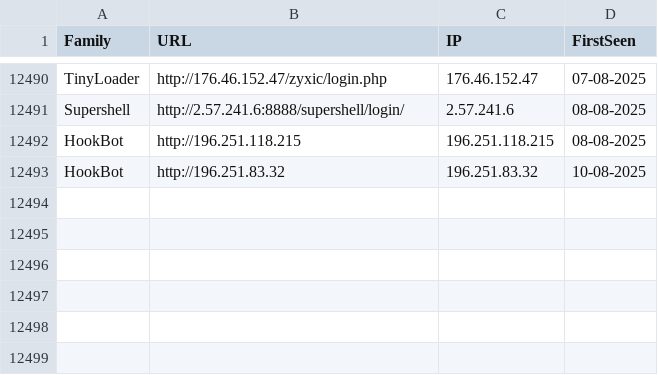
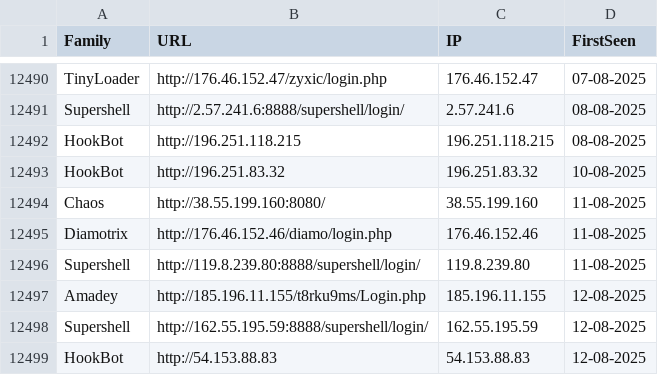
Before and after one commit to blacko3/testing, a CSV file: viriback.csv, drawn as a sheet; only a part is shown, gaps mark what is left out.

```diff
--- a/viriback.csv
+++ b/viriback.csv
@@ -12493 +12493,7 @@ HookBot,http://196.251.118.215,196.251.118.215,08-08-2025
 HookBot,http://196.251.83.32,196.251.83.32,10-08-2025
+Chaos,http://38.55.199.160:8080/,38.55.199.160,11-08-2025
+Diamotrix,http://176.46.152.46/diamo/login.php,176.46.152.46,11-08-2025
+Supershell,http://119.8.239.80:8888/supershell/login/,119.8.239.80,11-08-2025
+Amadey,http://185.196.11.155/t8rku9ms/Login.php,185.196.11.155,12-08-2025
+Supershell,http://162.55.195.59:8888/supershell/login/,162.55.195.59,12-08-2025
+HookBot,http://54.153.88.83,54.153.88.83,12-08-2025
```
Also changed, not shown: 11 other files.
